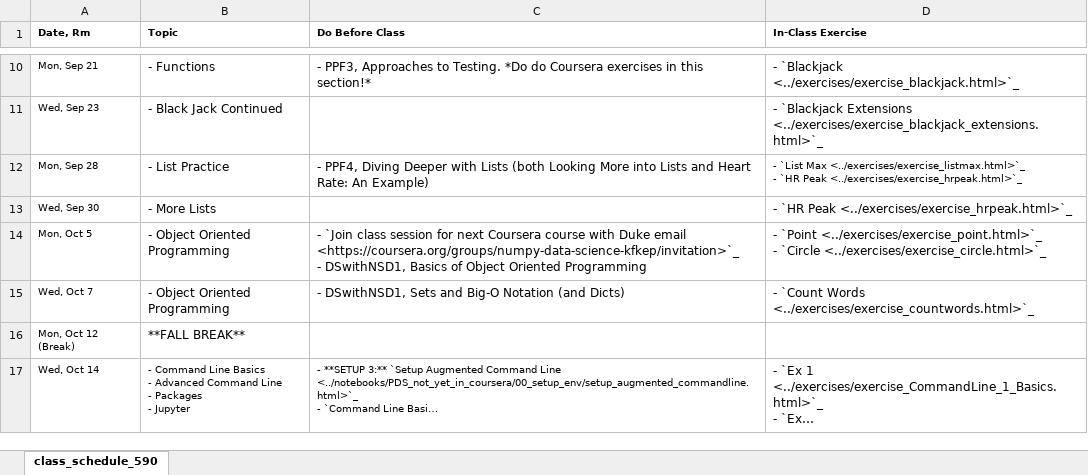
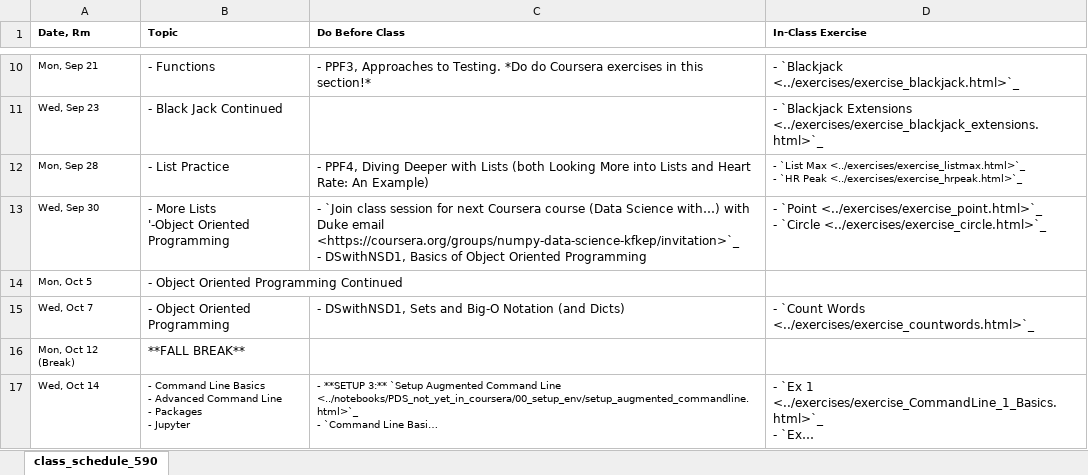
Before and after one commit to nickeubank/practicaldatascience_book, an Excel workbook: ids540_specific/class_schedule_540_xlsx.xlsx, sheet class_schedule_590, drawn as a sheet; only a part is shown, gaps mark what is left out; long unchanged cells end in …; values as stored, in another font and other column widths than the file's, no borders; ↵ is a line break in a cell; the diff names each change by its address in the sheet, - before the commit and + after, or states it on an @@ line.

Commit message:
change schedule

```diff
--- a/ids540_specific/class_schedule_540_xlsx.xlsx (sheet class_schedule_590)
+++ b/ids540_specific/class_schedule_540_xlsx.xlsx (sheet class_schedule_590)
-B13 (Topic): - More Lists
+B13 (Topic): - More Lists ↵ '-Object Oriented Programming
-C13 (Do Before Class): (empty)
+C13 (Do Before Class): - `Join class session for next Coursera course (Data Science with…) with Duke email <https://coursera.org/groups/numpy-data-science-kfkep/invitation>`_ ↵ - DSwithNSD1, Basics of Object Oriented Programming
-D13 (In-Class Exercise): - `HR Peak <../exercises/exercise_hrpeak.html>`_
+D13 (In-Class Exercise): - `Point <../exercises/exercise_point.html>`_ ↵ - `Circle <../exercises/exercise_circle.html>`_
-B14 (Topic): - Object Oriented Programming
+B14 (Topic): - Object Oriented Programming Continued
-C14 (Do Before Class): - `Join class session for next Coursera course with Duke email <https://coursera.org/groups/numpy-data-science-kfkep/invitation>`_ ↵ - DSwithNSD1, Basics of Object Oriented Programming
+C14 (Do Before Class): (empty)
-D14 (In-Class Exercise): - `Point <../exercises/exercise_point.html>`_ ↵ - `Circle <../exercises/exercise_circle.html>`_
+D14 (In-Class Exercise): (empty)
```
Also changed, not shown: 33 other files.
